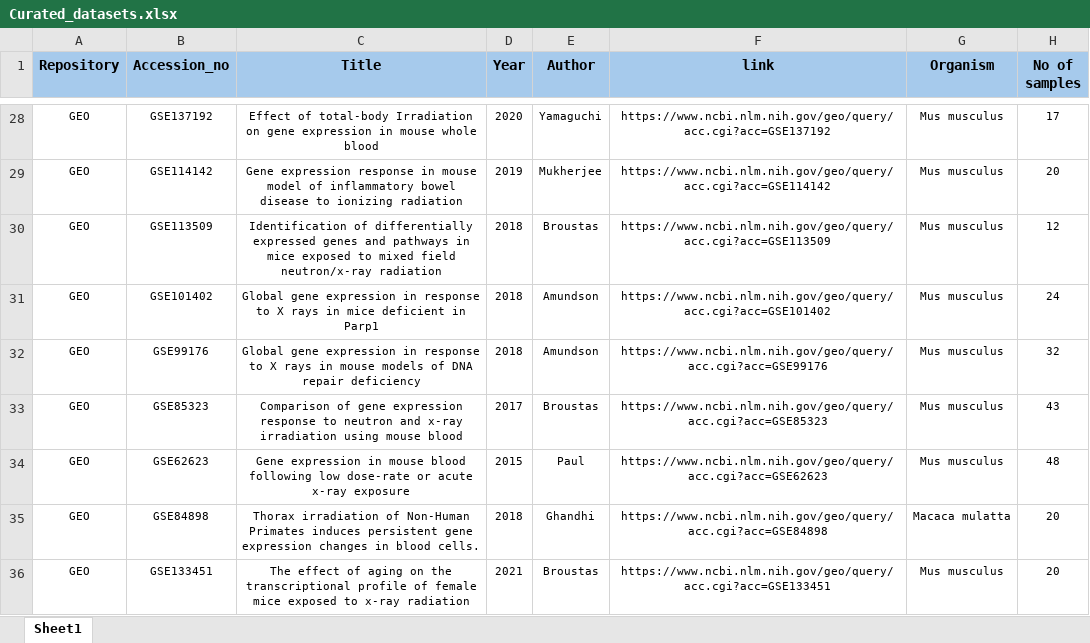
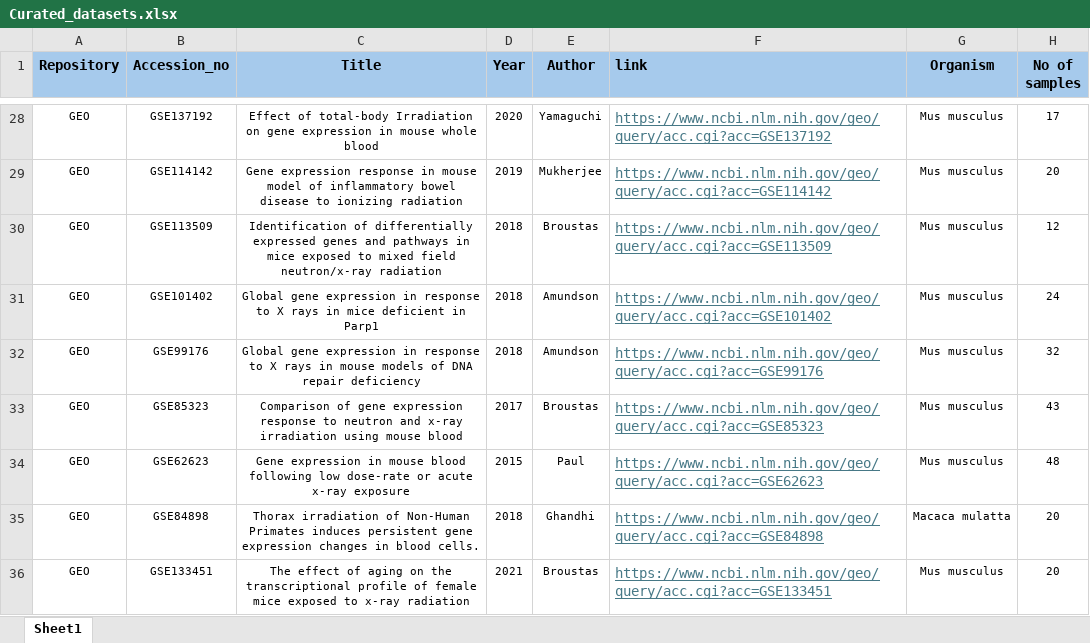
Before and after one commit to AhmedSAHassan/DoReMiTra, an Excel workbook: inst/extdata/Curated_datasets.xlsx, sheet Sheet1, drawn as a sheet; only a part is shown, gaps mark what is left out; values as stored, in another font and other column widths than the file's, no borders; the diff covers the shown part only; the diff names each change by its address in the sheet, - before the commit and + after, or states it on an @@ line.

```diff
--- a/inst/extdata/Curated_datasets.xlsx (sheet Sheet1)
+++ b/inst/extdata/Curated_datasets.xlsx (sheet Sheet1)
-F1:F36 alignment: center
+F1:F36 alignment: left
@@ F28:F36 underline: off → on, text colour: black → #467886, text size: larger @@
```
Also changed, not shown: cell formats elsewhere in this sheet.
